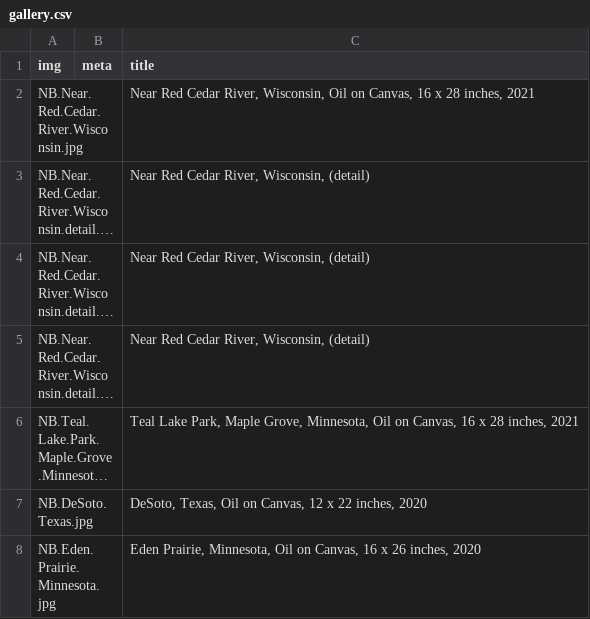
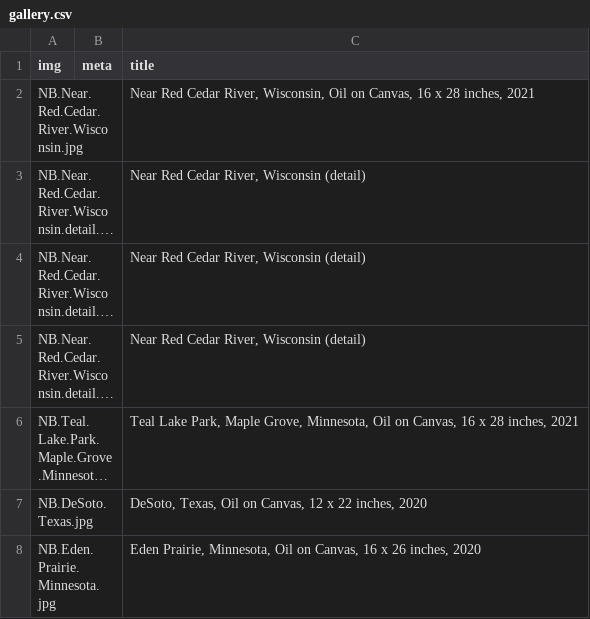
Before and after one commit to jeffhargarten/nateburbeck, a CSV file: paintings/gallery.csv, drawn as a sheet; only a part is shown; long unchanged cells end in …; the diff names each change by its address in the sheet, - before the commit and + after, or states it on an @@ line.

Commit message:
Update gallery.csv

```diff
--- a/paintings/gallery.csv
+++ b/paintings/gallery.csv
-C3:C5 (title): Near Red Cedar River, Wisconsin, (detail)
+C3:C5 (title): Near Red Cedar River, Wisconsin (detail)
```
